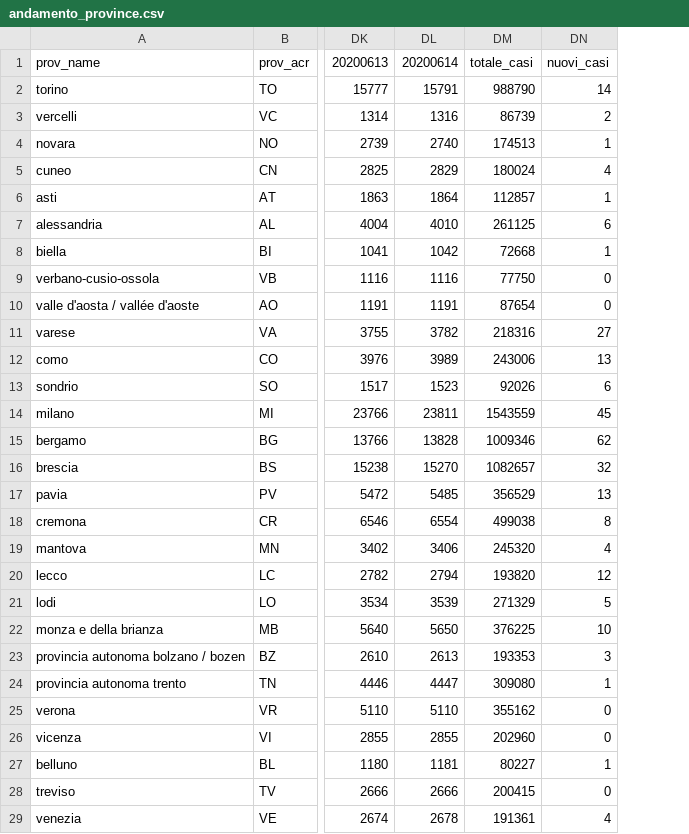
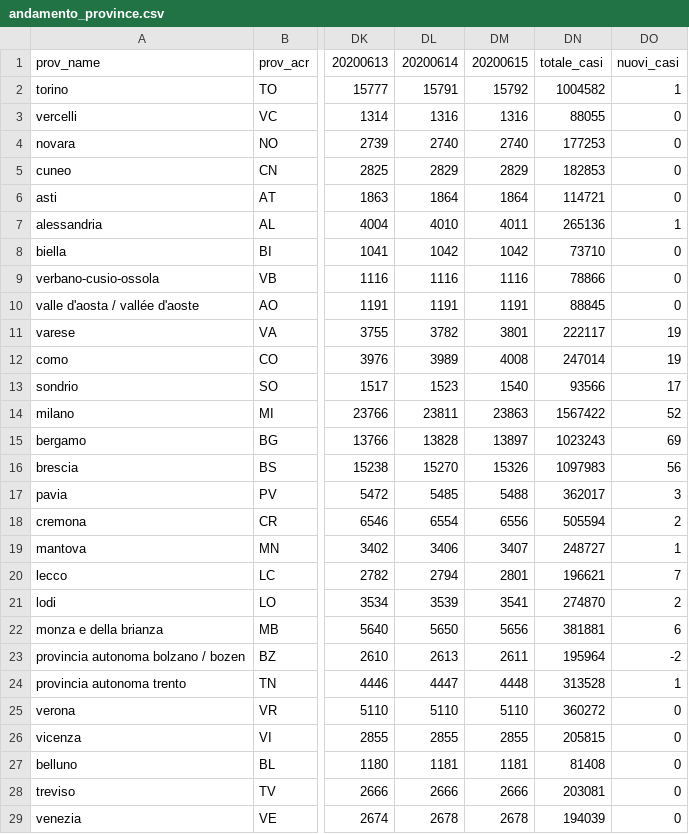
Before and after one commit to ggbioing/covid-19, a CSV file: csv/andamento_province.csv, drawn as a sheet; only a part is shown, gaps mark what is left out; removed rows and columns are numbered as before the commit, all else as after; the diff covers the shown part only; the diff names each change by its address in the sheet, - before the commit and + after, or states it on an @@ line.

```diff
--- a/csv/andamento_province.csv
+++ b/csv/andamento_province.csv
-column DM, rows 1-29: totale_casi | 988790 | 86739 | 174513 | 180024 | 112857 | 261125 | 72668 | 77750 | 87654 | 218316 | 243006 | 92026 | 1543559 | 1009346 | 1082657 | 356529 | 499038 | 245320 | 193820 | 271329 | 376225 | 193353 | 309080 | 355162 | 202960 | 80227 | 200415 | 191361
+column DM, rows 1-29: 20200615 | 15792 | 1316 | 2740 | 2829 | 1864 | 4011 | 1042 | 1116 | 1191 | 3801 | 4008 | 1540 | 23863 | 13897 | 15326 | 5488 | 6556 | 3407 | 2801 | 3541 | 5656 | 2611 | 4448 | 5110 | 2855 | 1181 | 2666 | 2678
+column DN, rows 1-29: totale_casi | 1004582 | 88055 | 177253 | 182853 | 114721 | 265136 | 73710 | 78866 | 88845 | 222117 | 247014 | 93566 | 1567422 | 1023243 | 1097983 | 362017 | 505594 | 248727 | 196621 | 274870 | 381881 | 195964 | 313528 | 360272 | 205815 | 81408 | 203081 | 194039
-DO2: 14
+DO2: 1
-DO3: 2
+DO3: 0
-DO4: 1
+DO4: 0
-DO5: 4
+DO5: 0
-DO6: 1
+DO6: 0
-DO7: 6
+DO7: 1
-DO8: 1
+DO8: 0
-DO11: 27
+DO11: 19
-DO12: 13
+DO12: 19
-DO13: 6
+DO13: 17
-DO14: 45
+DO14: 52
-DO15: 62
+DO15: 69
-DO16: 32
+DO16: 56
-DO17: 13
+DO17: 3
-DO18: 8
+DO18: 2
-DO19: 4
+DO19: 1
-DO20: 12
+DO20: 7
-DO21: 5
+DO21: 2
-DO22: 10
+DO22: 6
-DO23: 3
+DO23: -2
-DO27: 1
+DO27: 0
-DO29: 4
+DO29: 0
```
Also changed, not shown: 27 edited cells elsewhere in this file, 1 other file.
